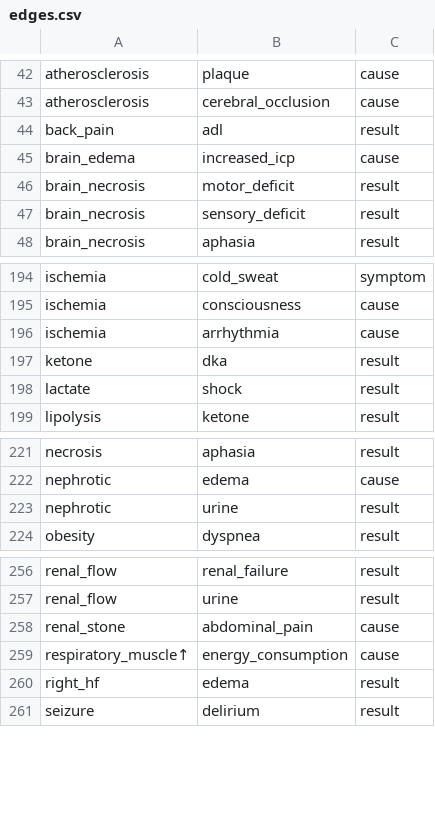
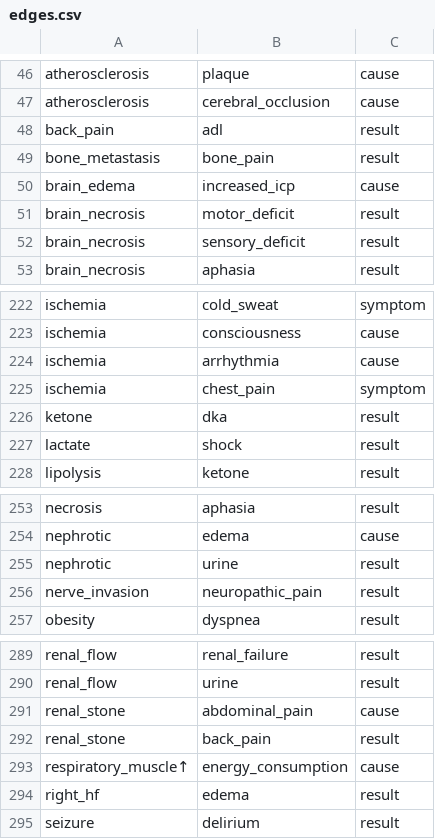
Before and after one commit to kounotorichan-prog/kannrennzu-app, a CSV file: edges.csv, drawn as a sheet; only a part is shown, gaps mark what is left out; the diff covers the shown part only; the diff names each change by its address in the sheet, - before the commit and + after, or states it on an @@ line.

```diff
--- a/edges.csv
+++ b/edges.csv
+row 49: bone_metastasis | bone_pain | result
+row 225: ischemia | chest_pain | symptom
+row 256: nerve_invasion | neuropathic_pain | result
+row 292: renal_stone | back_pain | result
```
Also changed, not shown: 34 added rows elsewhere in this file, nodes.csv, 10 other files.
